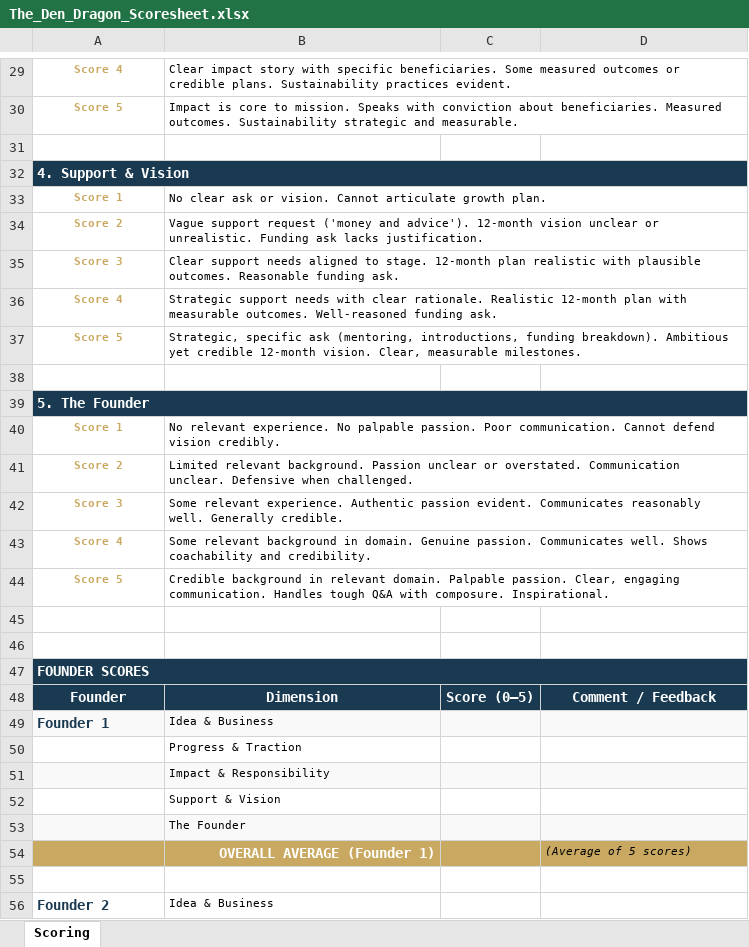
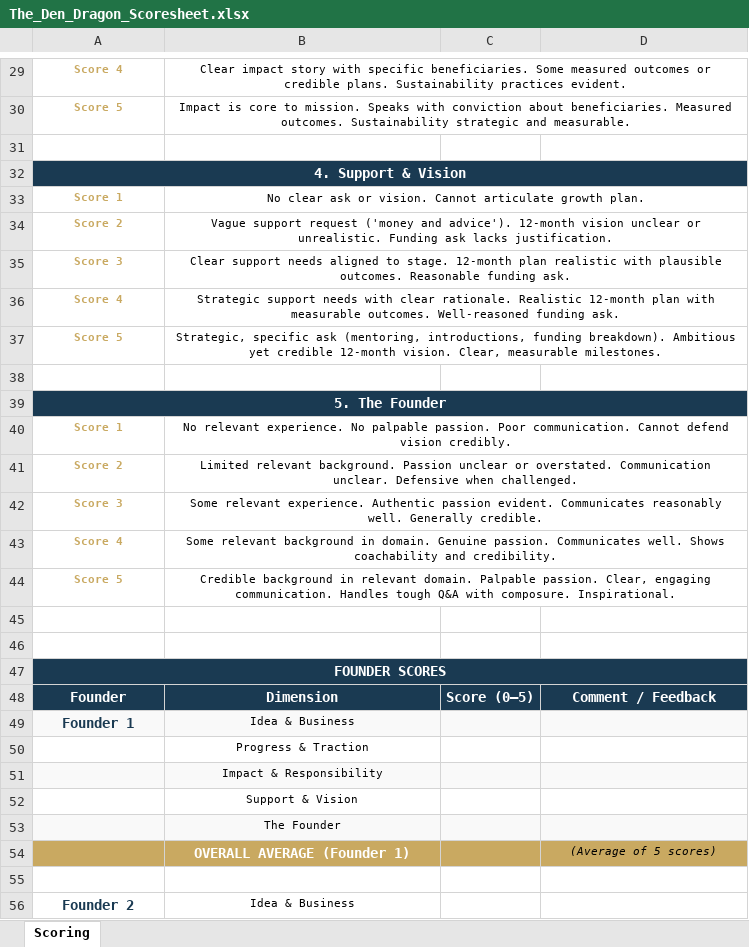
Before and after one commit to Susiekabani/TheDen, an Excel workbook: The_Den_Dragon_Scoresheet.xlsx, sheet Scoring, drawn as a sheet; only a part is shown, gaps mark what is left out; values as stored, in another font and other column widths than the file's, no borders; the diff covers the shown part only; the diff names each change by its address in the sheet, - before the commit and + after, or states it on an @@ line.

```diff
--- a/The_Den_Dragon_Scoresheet.xlsx (sheet Scoring)
+++ b/The_Den_Dragon_Scoresheet.xlsx (sheet Scoring)
-B29:B30 alignment: left
+B29:B30 alignment: center
-A32 alignment: left
+A32 alignment: center
-B33:B37 alignment: left
+B33:B37 alignment: center
-A39 alignment: left
+A39 alignment: center
-B40:B44 alignment: left
+B40:B44 alignment: center
-A47 alignment: left
+A47 alignment: center
-A49:B49 alignment: left
+A49:B49 alignment: center
-B50:B53 alignment: left
+B50:B53 alignment: center
-B54 alignment: right
+B54 alignment: center
-D54 alignment: left
+D54 alignment: center
-A56:B56 alignment: left
+A56:B56 alignment: center
```
Also changed, not shown: cell formats elsewhere in this sheet, 5 other files.
